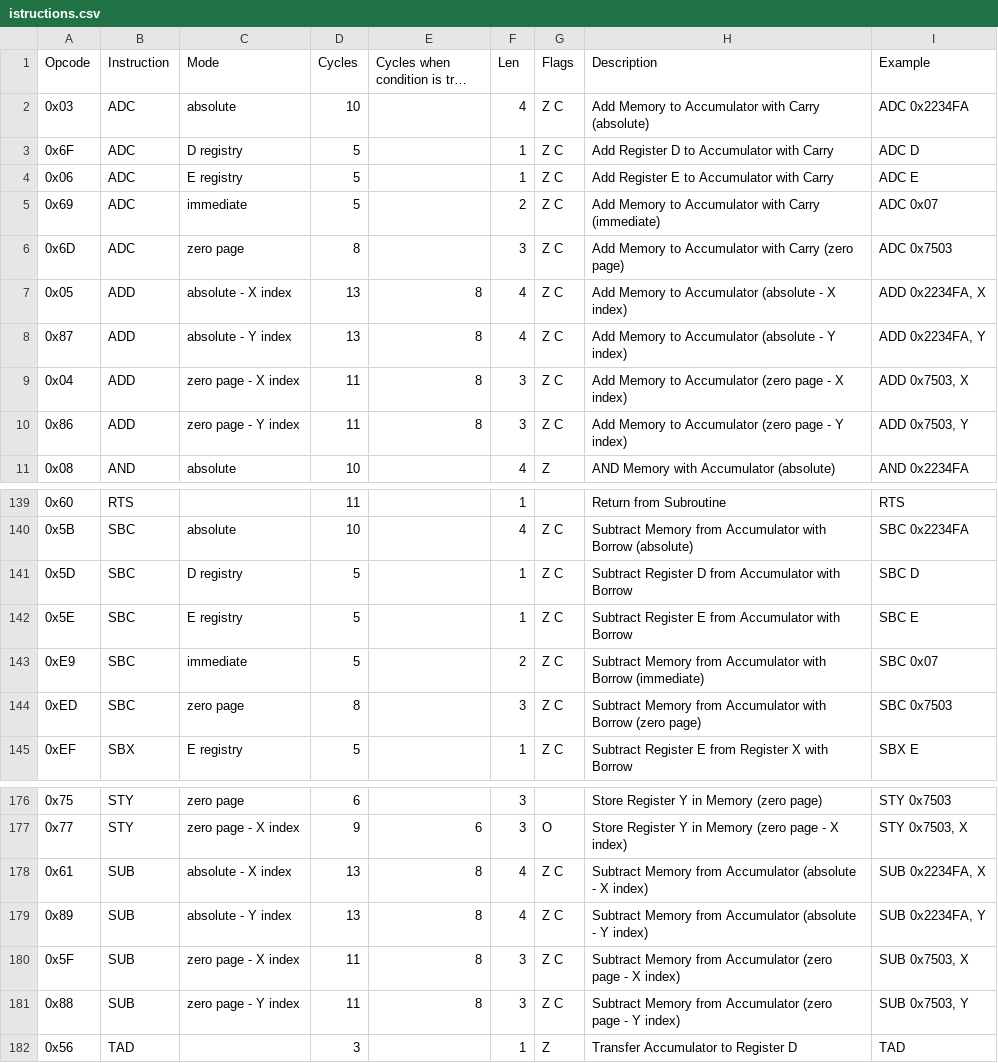
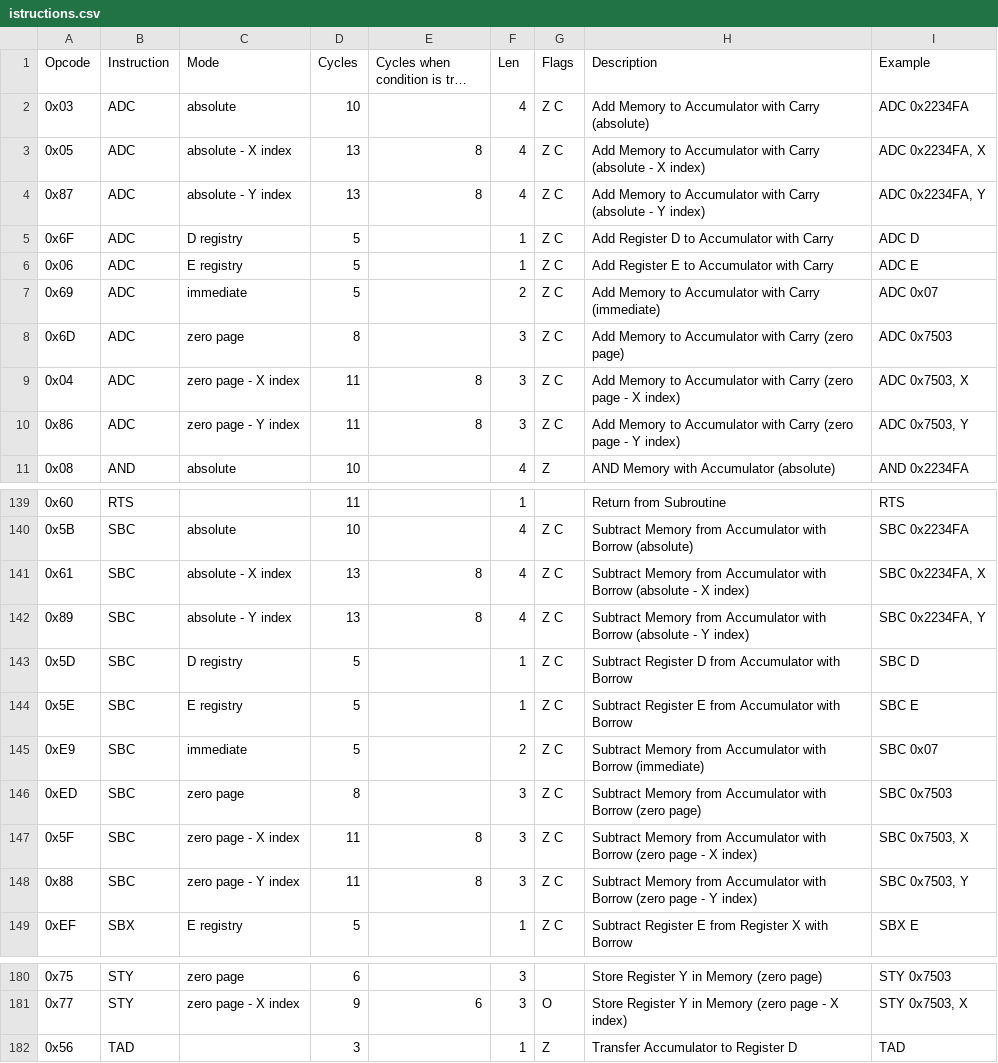
Before and after one commit to vittorio-nardone/custom-sap, a CSV file: istructions.csv, drawn as a sheet; only a part is shown, gaps mark what is left out; long unchanged cells end in …; removed rows and columns are numbered as before the commit, all else as after; the diff names each change by its address in the sheet, - before the commit and + after, or states it on an @@ line.

Commit message:
feat: ADC/SBC index mode

```diff
--- a/istructions.csv
+++ b/istructions.csv
+row 3: 0x05 | ADC | absolute - X index | 13 | 8 | 4 | Z C | Add Memory to Accumulator with Carry (absolute - X index) | ADC 0x2234FA, X
+row 4: 0x87 | ADC | absolute - Y index | 13 | 8 | 4 | Z C | Add Memory to Accumulator with Carry (absolute - Y index) | ADC 0x2234FA, Y
-row 7: 0x05 | ADD | absolute - X index | 13 | 8 | 4 | Z C | Add Memory to Accumulator (absolute - X index) | ADD 0x2234FA, X
-row 8: 0x87 | ADD | absolute - Y index | 13 | 8 | 4 | Z C | Add Memory to Accumulator (absolute - Y index) | ADD 0x2234FA, Y
-B9:B10 (Instruction): ADD
+B9:B10 (Instruction): ADC
-H9 (Description): …to Accumulator (zero page…
+H9 (Description): …to Accumulator with Carry (zero page…
-I9 (Example): ADD 0x7503, X
+I9 (Example): ADC 0x7503, X
-H10 (Description): …to Accumulator (zero page…
+H10 (Description): …to Accumulator with Carry (zero page…
-I10 (Example): ADD 0x7503, Y
+I10 (Example): ADC 0x7503, Y
+row 141: 0x61 | SBC | absolute - X index | 13 | 8 | 4 | Z C | Subtract Memory from Accumulator with Borrow (absolute - X index) | SBC 0x2234FA, X
+row 142: 0x89 | SBC | absolute - Y index | 13 | 8 | 4 | Z C | Subtract Memory from Accumulator with Borrow (absolute - Y index) | SBC 0x2234FA, Y
+row 147: 0x5F | SBC | zero page - X index | 11 | 8 | 3 | Z C | Subtract Memory from Accumulator with Borrow (zero page - X index) | SBC 0x7503, X
+row 148: 0x88 | SBC | zero page - Y index | 11 | 8 | 3 | Z C | Subtract Memory from Accumulator with Borrow (zero page - Y index) | SBC 0x7503, Y
-row 178: 0x61 | SUB | absolute - X index | 13 | 8 | 4 | Z C | Subtract Memory from Accumulator (absolute - X index) | SUB 0x2234FA, X
-row 179: 0x89 | SUB | absolute - Y index | 13 | 8 | 4 | Z C | Subtract Memory from Accumulator (absolute - Y index) | SUB 0x2234FA, Y
-row 180: 0x5F | SUB | zero page - X index | 11 | 8 | 3 | Z C | Subtract Memory from Accumulator (zero page - X index) | SUB 0x7503, X
-row 181: 0x88 | SUB | zero page - Y index | 11 | 8 | 3 | Z C | Subtract Memory from Accumulator (zero page - Y index) | SUB 0x7503, Y
```
Also changed, not shown: 19 other files.
